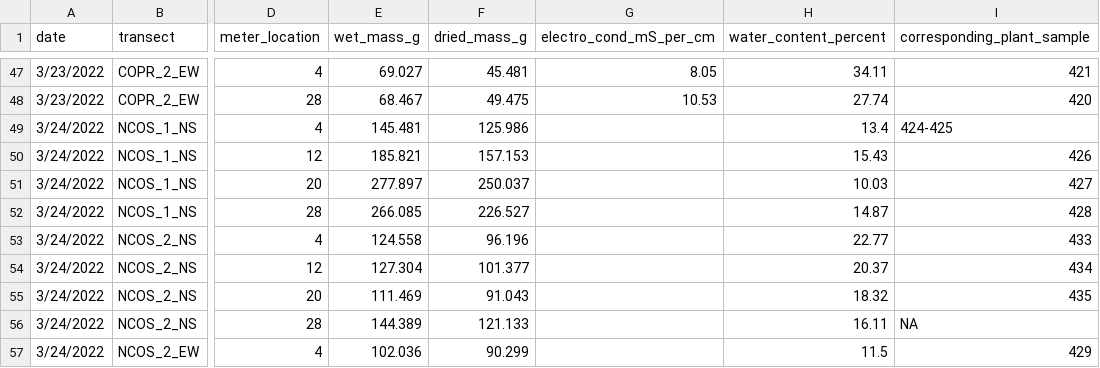
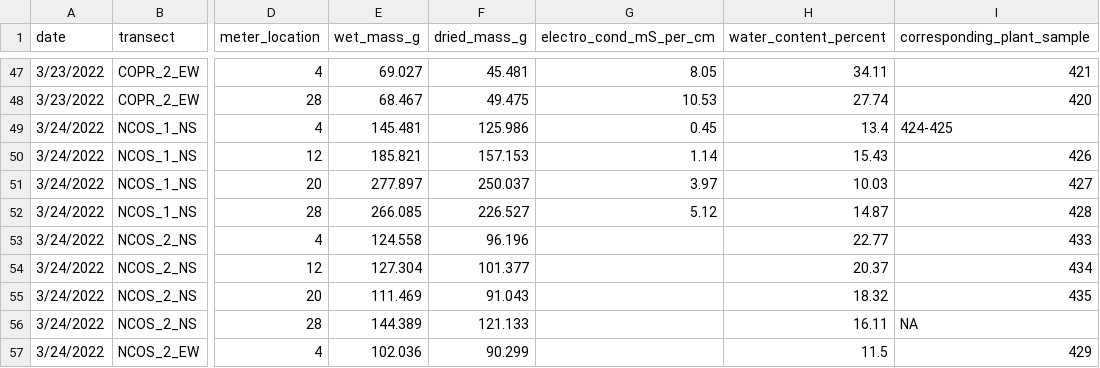
Before and after one commit to German-Sil/shift_soil_salinity, a CSV file: data/shift_soil_data.csv, drawn as a sheet; only a part is shown, gaps mark what is left out; the diff names each change by its address in the sheet, - before the commit and + after, or states it on an @@ line.

Commit message:
ncos 1 ns mar 24 2022 done

```diff
--- a/data/shift_soil_data.csv
+++ b/data/shift_soil_data.csv
-G49 (electro_cond_mS_per_cm): (empty)
+G49 (electro_cond_mS_per_cm): 0.45
-G50 (electro_cond_mS_per_cm): (empty)
+G50 (electro_cond_mS_per_cm): 1.14
-G51 (electro_cond_mS_per_cm): (empty)
+G51 (electro_cond_mS_per_cm): 3.97
-G52 (electro_cond_mS_per_cm): (empty)
+G52 (electro_cond_mS_per_cm): 5.12
```
